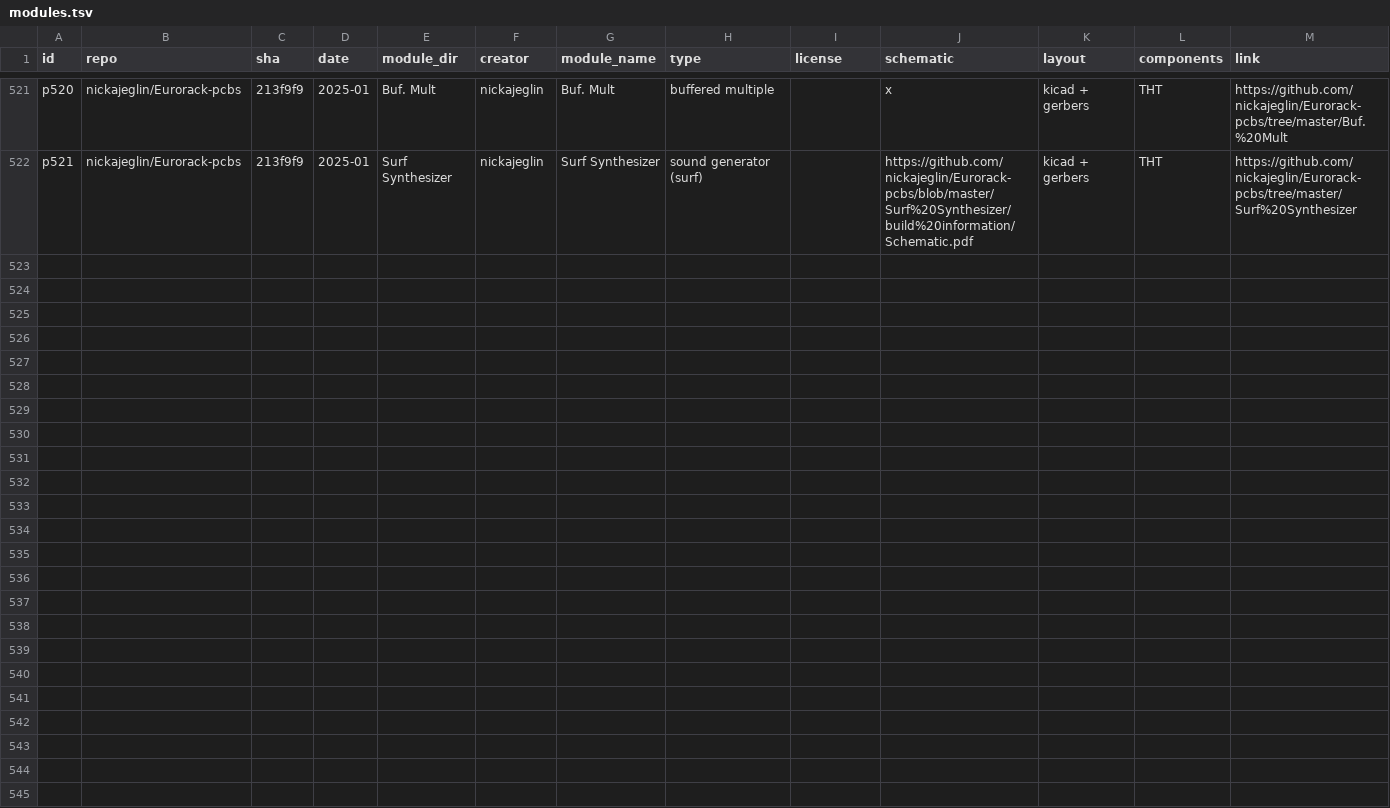
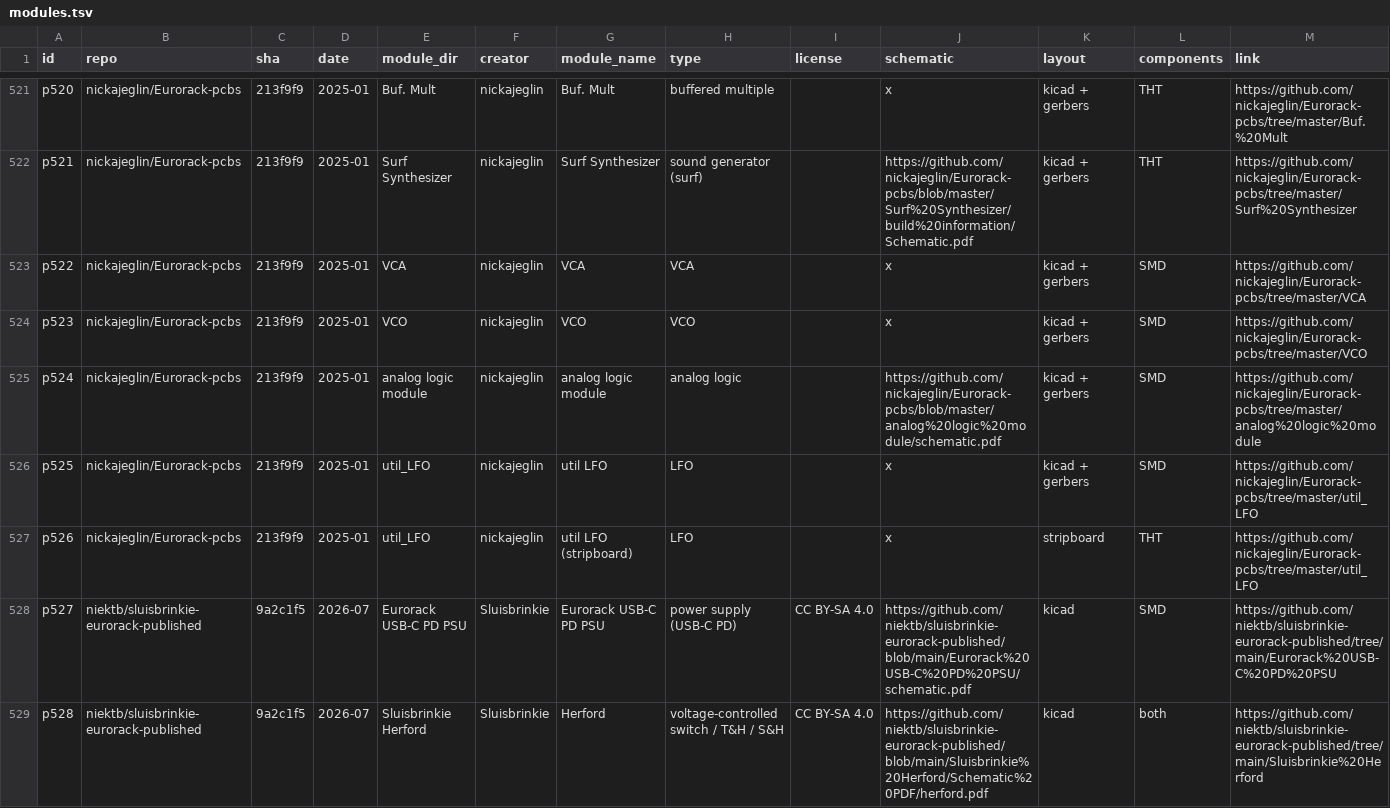
Before and after one commit to daaaaaaaaaniel/my-awesome-eurorack, a TSV file: data/modules.tsv, drawn as a sheet; only a part is shown, gaps mark what is left out; rows hold the shown columns only; the diff names each change by its address in the sheet, - before the commit and + after, or states it on an @@ line.

```diff
--- a/data/modules.tsv
+++ b/data/modules.tsv
+row 523: p522 | nickajeglin/Eurorack-pcbs | 213f9f9 | 2025-01 | VCA | nickajeglin | VCA | VCA |  | x | kicad + gerbers | SMD | https://github.com/nickajeglin/Eurorack-pcbs/tree/master/VCA
+row 524: p523 | nickajeglin/Eurorack-pcbs | 213f9f9 | 2025-01 | VCO | nickajeglin | VCO | VCO |  | x | kicad + gerbers | SMD | https://github.com/nickajeglin/Eurorack-pcbs/tree/master/VCO
+row 525: p524 | nickajeglin/Eurorack-pcbs | 213f9f9 | 2025-01 | analog logic module | nickajeglin | analog logic module | analog logic |  | https://github.com/nickajeglin/Eurorack-pcbs/blob/master/analog%20logic%20module/schematic.pdf | kicad + gerbers | SMD | https://github.com/nickajeglin/Eurorack-pcbs/tree/master/analog%20logic%20module
+row 526: p525 | nickajeglin/Eurorack-pcbs | 213f9f9 | 2025-01 | util_LFO | nickajeglin | util LFO | LFO |  | x | kicad + gerbers | SMD | https://github.com/nickajeglin/Eurorack-pcbs/tree/master/util_LFO
+row 527: p526 | nickajeglin/Eurorack-pcbs | 213f9f9 | 2025-01 | util_LFO | nickajeglin | util LFO (stripboard) | LFO |  | x | stripboard | THT | https://github.com/nickajeglin/Eurorack-pcbs/tree/master/util_LFO
+row 528: p527 | niektb/sluisbrinkie-eurorack-published | 9a2c1f5 | 2026-07 | Eurorack USB-C PD PSU | Sluisbrinkie | Eurorack USB-C PD PSU | power supply (USB-C PD) | CC BY-SA 4.0 | https://github.com/niektb/sluisbrinkie-eurorack-published/blob/main/Eurorack%20USB-C%20PD%20PSU/schematic.pdf | kicad | SMD | https://github.com/niektb/sluisbrinkie-eurorack-published/tree/main/Eurorack%20USB-C%20PD%20PSU
+row 529: p528 | niektb/sluisbrinkie-eurorack-published | 9a2c1f5 | 2026-07 | Sluisbrinkie Herford | Sluisbrinkie | Herford | voltage-controlled switch / T&H / S&H | CC BY-SA 4.0 | https://github.com/niektb/sluisbrinkie-eurorack-published/blob/main/Sluisbrinkie%20Herford/Schematic%20PDF/herford.pdf | kicad | both | https://github.com/niektb/sluisbrinkie-eurorack-published/tree/main/Sluisbrinkie%20Herford
```
Also changed, not shown: data/deferred.tsv, data/runlist.tsv, 5 other files.
